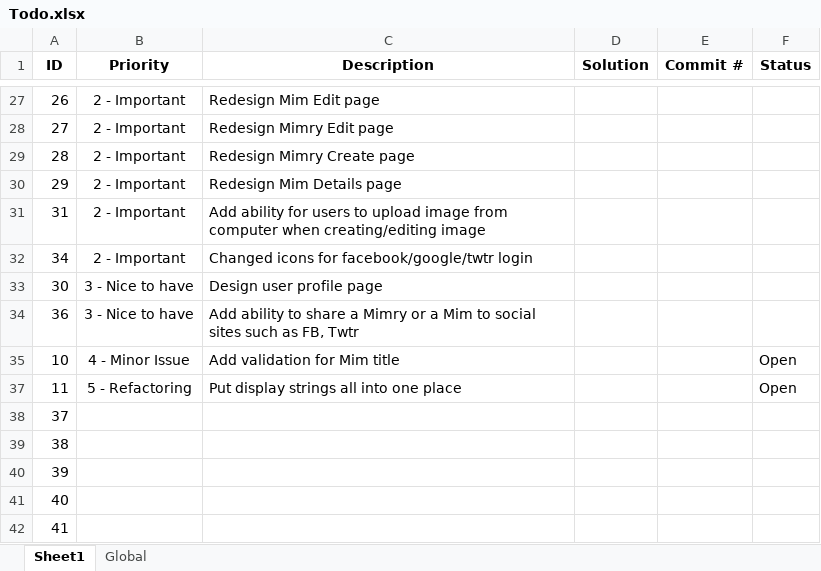
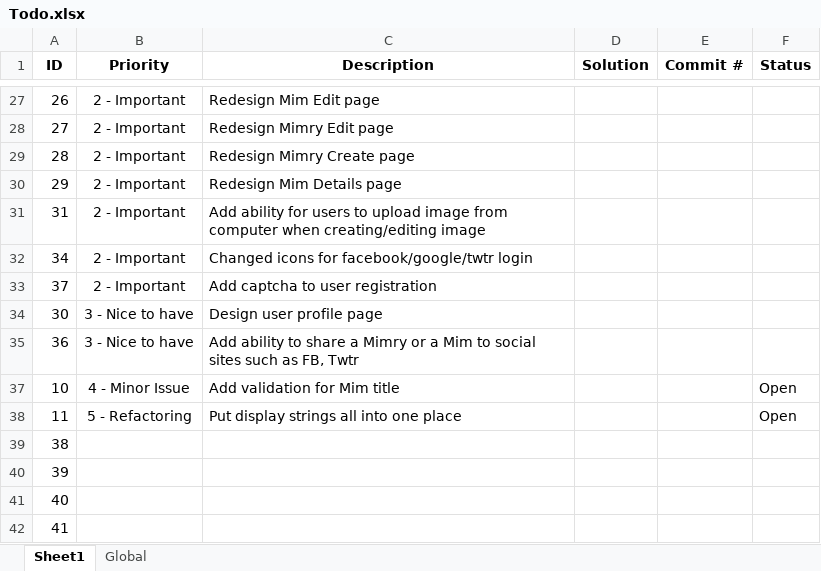
Before and after one commit to lhoang29/mimry, an Excel workbook: Todo.xlsx, sheet Sheet1, drawn as a sheet; only a part is shown, gaps mark what is left out; values as stored, in another font and other column widths than the file's, no borders; removed rows and columns are numbered as before the commit, all else as after; the diff names each change by its address in the sheet, - before the commit and + after, or states it on an @@ line.

```diff
--- a/Todo.xlsx (sheet Sheet1)
+++ b/Todo.xlsx (sheet Sheet1)
+row 33: 37 | 2 - Important | Add captcha to user registration
-row 38: 37
```
Also changed, not shown: 5 other files.
